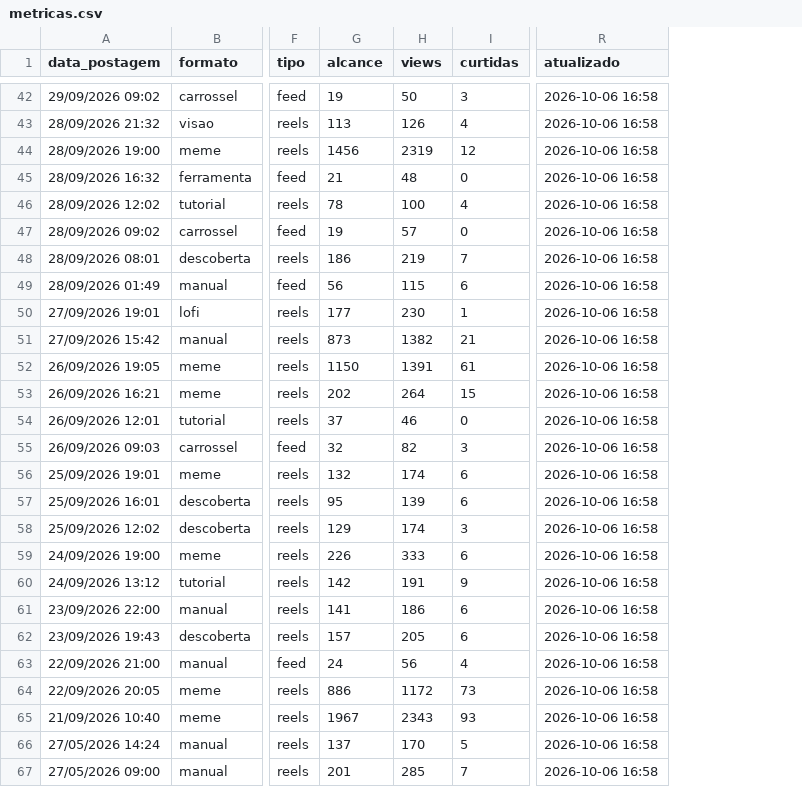
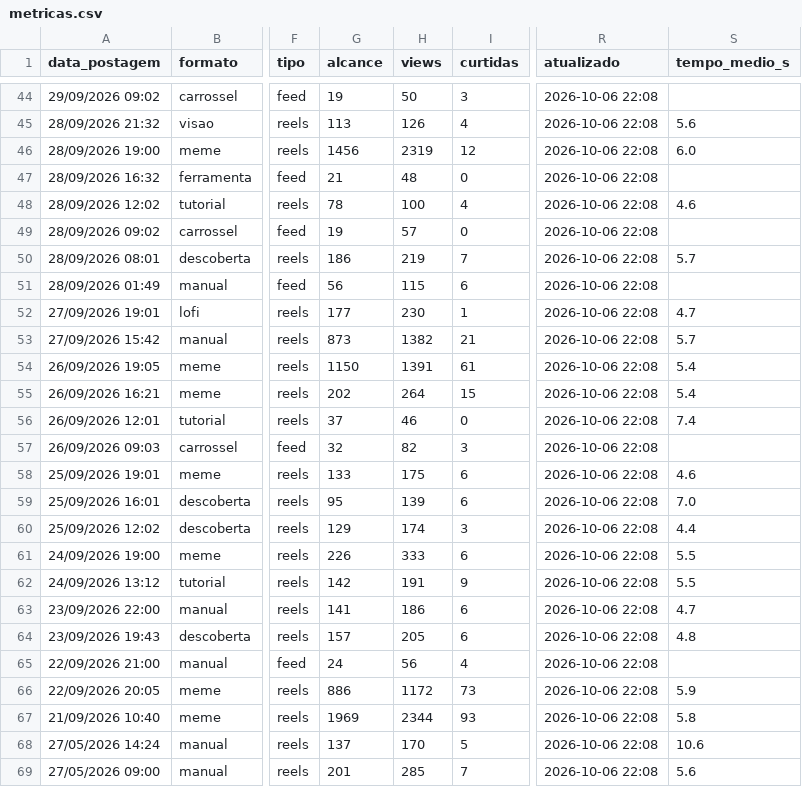
Before and after one commit to gabrielduartefaria26-lab/oasis-agendador, a CSV file: metricas.csv, drawn as a sheet; only a part is shown, gaps mark what is left out; addresses are those after the commit; the diff covers the shown part only; the diff names each change by its address in the sheet, - before the commit and + after, or states it on an @@ line.

```diff
--- a/metricas.csv
+++ b/metricas.csv
+column S (tempo_medio_s), rows 45-69: 5.6 | 6.0 |  | 4.6 |  | 5.7 |  | 4.7 | 5.7 | 5.4 | 5.4 | 7.4 |  | 4.6 | 7.0 | 4.4 | 5.5 | 5.5 | 4.7 | 4.8 |  | 5.9 | 5.8 | 10.6 | 5.6
-R44:R69 (atualizado): 2026-10-06 16:58
+R44:R69 (atualizado): 2026-10-06 22:08
-G58 (alcance): 132
+G58 (alcance): 133
-H58 (views): 174
+H58 (views): 175
-G67 (alcance): 1967
+G67 (alcance): 1969
-H67 (views): 2343
+H67 (views): 2344
```
Also changed, not shown: 2 added rows and 84 edited cells elsewhere in this file.
